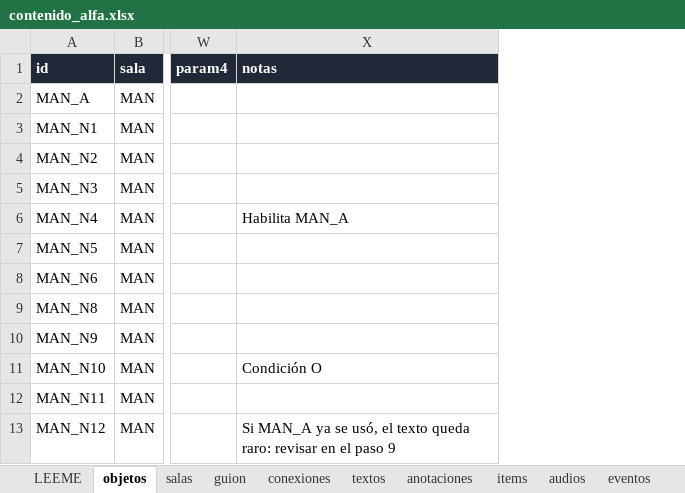
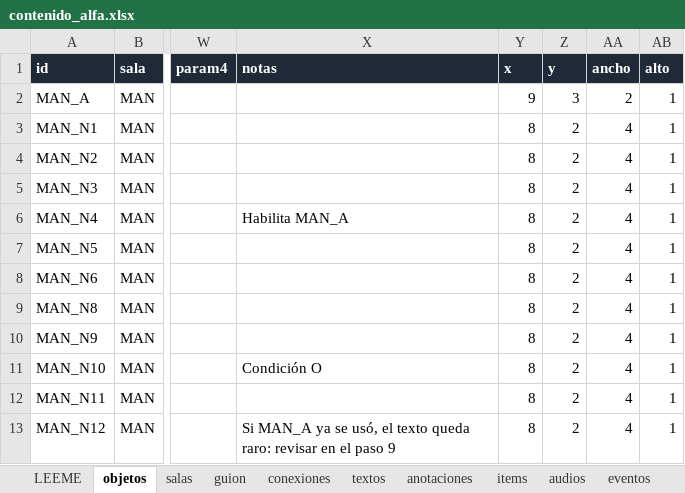
Before and after one commit to TeoBeltran/What-The-Ship-Remembers, an Excel workbook: planilla/contenido_alfa.xlsx, sheet objetos, drawn as a sheet; only a part is shown, gaps mark what is left out; values as stored, in another font and other column widths than the file's, no borders; the diff names each change by its address in the sheet, - before the commit and + after, or states it on an @@ line.

Commit message:
Paso 4: objetos, interacción, zoom y menú de pausa

```diff
--- a/planilla/contenido_alfa.xlsx (sheet objetos)
+++ b/planilla/contenido_alfa.xlsx (sheet objetos)
+column Y (x), rows 2-13: 9 | 8 | 8 | 8 | 8 | 8 | 8 | 8 | 8 | 8 | 8 | 8
+column Z (y), rows 2-13: 3 | 2 | 2 | 2 | 2 | 2 | 2 | 2 | 2 | 2 | 2 | 2
+column AA (ancho), rows 2-13: 2 | 4 | 4 | 4 | 4 | 4 | 4 | 4 | 4 | 4 | 4 | 4
+column AB (alto), rows 2-13: all 1
```
Also changed, not shown: sheet LEEME, 23 other files.
